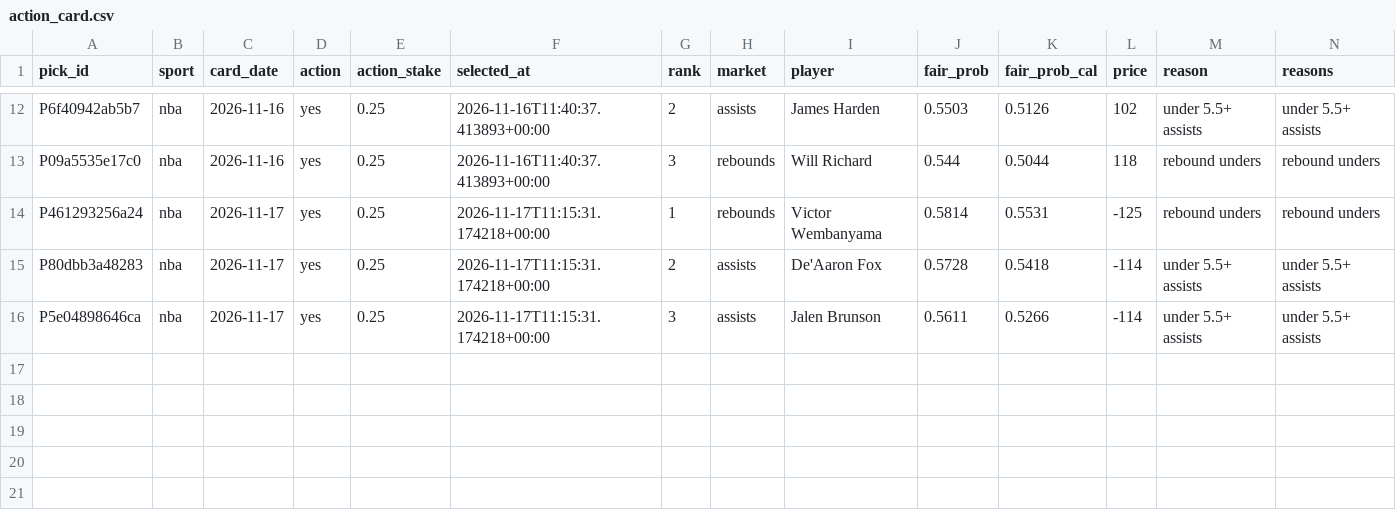
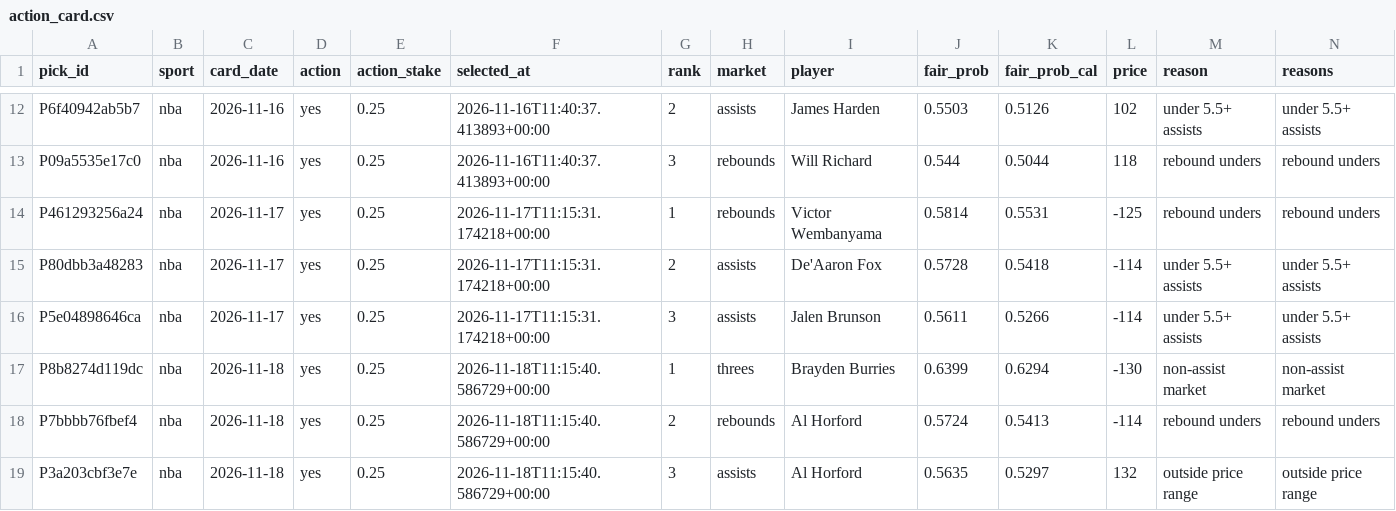
Before and after one commit to PirateKingInc/test-m11, a CSV file: ledger/action_card.csv, drawn as a sheet; only a part is shown, gaps mark what is left out.

```diff
--- a/ledger/action_card.csv
+++ b/ledger/action_card.csv
@@ -16 +16,4 @@ P80dbb3a48283,nba,2026-11-17,yes,0.25,2026-11-17T11:15:31.174218+00:00,2,assists
 P5e04898646ca,nba,2026-11-17,yes,0.25,2026-11-17T11:15:31.174218+00:00,3,assists,Jalen Brunson,0.5611,0.5266,-114,under 5.5+ assists,under 5.5+ assists
+P8b8274d119dc,nba,2026-11-18,yes,0.25,2026-11-18T11:15:40.586729+00:00,1,threes,Brayden Burries,0.6399,0.6294,-130,non-assist market,non-assist market
+P7bbbb76fbef4,nba,2026-11-18,yes,0.25,2026-11-18T11:15:40.586729+00:00,2,rebounds,Al Horford,0.5724,0.5413,-114,rebound unders,rebound unders
+P3a203cbf3e7e,nba,2026-11-18,yes,0.25,2026-11-18T11:15:40.586729+00:00,3,assists,Al Horford,0.5635,0.5297,132,outside price range,outside price range
```
Also changed, not shown: ledger/card_days.csv, ledger/engine_game_grades.csv, 12 other files.
